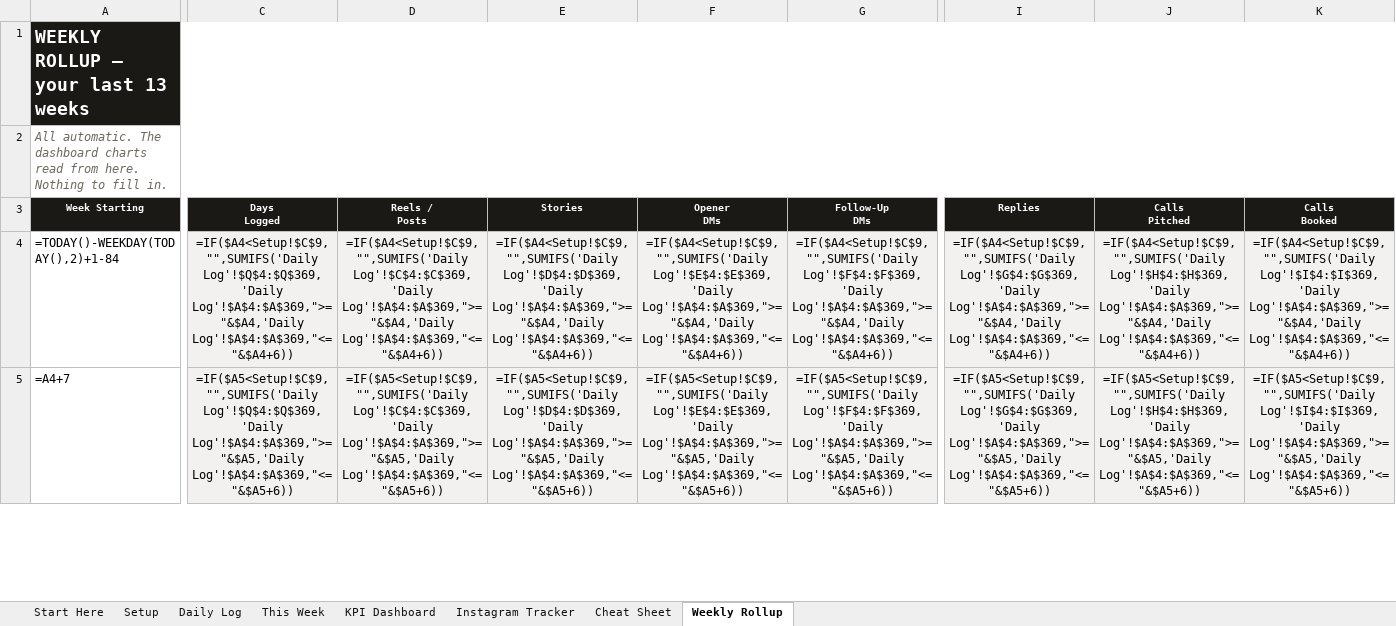
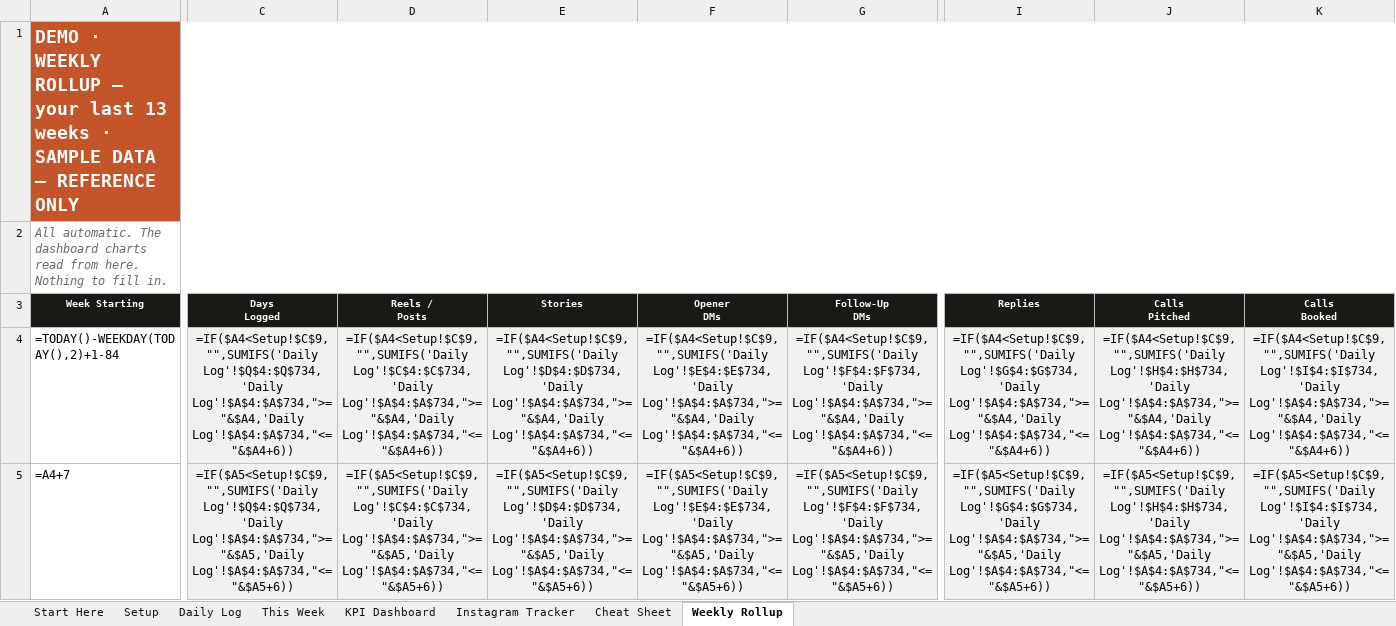
Before and after one commit to francisd7/The-Called, an Excel workbook: docs/The_Called_Scoreboard_DEMO.xlsx, sheet Weekly Rollup, drawn as a sheet; only a part is shown, gaps mark what is left out; values as stored, in another font and other column widths than the file's, no borders; formulas without a stored value are shown as written; the diff covers the shown part only; the diff names each change by its address in the sheet, - before the commit and + after, or states it on an @@ line.

```diff
--- a/docs/The_Called_Scoreboard_DEMO.xlsx (sheet Weekly Rollup)
+++ b/docs/The_Called_Scoreboard_DEMO.xlsx (sheet Weekly Rollup)
-A1 (Week Starting): WEEKLY ROLLUP — your last 13 weeks
+A1 (Week Starting): DEMO · WEEKLY ROLLUP — your last 13 weeks · SAMPLE DATA — REFERENCE ONLY
-A1 fill: #1B1916
+A1 fill: #C4552B
-C4 (Days Logged): =IF($A4<Setup!$C$9,"",SUMIFS('Daily Log'!$Q$4:$Q$369,'Daily Log'!$A$4:$A$369,">="&$A4,'Daily Log'!$A$4:$A$369,"<="&$A4+6))
+C4 (Days Logged): =IF($A4<Setup!$C$9,"",SUMIFS('Daily Log'!$Q$4:$Q$734,'Daily Log'!$A$4:$A$734,">="&$A4,'Daily Log'!$A$4:$A$734,"<="&$A4+6))
-D4 (Reels / Posts): =IF($A4<Setup!$C$9,"",SUMIFS('Daily Log'!$C$4:$C$369,'Daily Log'!$A$4:$A$369,">="&$A4,'Daily Log'!$A$4:$A$369,"<="&$A4+6))
+D4 (Reels / Posts): =IF($A4<Setup!$C$9,"",SUMIFS('Daily Log'!$C$4:$C$734,'Daily Log'!$A$4:$A$734,">="&$A4,'Daily Log'!$A$4:$A$734,"<="&$A4+6))
-E4 (Stories): =IF($A4<Setup!$C$9,"",SUMIFS('Daily Log'!$D$4:$D$369,'Daily Log'!$A$4:$A$369,">="&$A4,'Daily Log'!$A$4:$A$369,"<="&$A4+6))
+E4 (Stories): =IF($A4<Setup!$C$9,"",SUMIFS('Daily Log'!$D$4:$D$734,'Daily Log'!$A$4:$A$734,">="&$A4,'Daily Log'!$A$4:$A$734,"<="&$A4+6))
-F4 (Opener DMs): =IF($A4<Setup!$C$9,"",SUMIFS('Daily Log'!$E$4:$E$369,'Daily Log'!$A$4:$A$369,">="&$A4,'Daily Log'!$A$4:$A$369,"<="&$A4+6))
+F4 (Opener DMs): =IF($A4<Setup!$C$9,"",SUMIFS('Daily Log'!$E$4:$E$734,'Daily Log'!$A$4:$A$734,">="&$A4,'Daily Log'!$A$4:$A$734,"<="&$A4+6))
-G4 (Follow-Up DMs): =IF($A4<Setup!$C$9,"",SUMIFS('Daily Log'!$F$4:$F$369,'Daily Log'!$A$4:$A$369,">="&$A4,'Daily Log'!$A$4:$A$369,"<="&$A4+6))
+G4 (Follow-Up DMs): =IF($A4<Setup!$C$9,"",SUMIFS('Daily Log'!$F$4:$F$734,'Daily Log'!$A$4:$A$734,">="&$A4,'Daily Log'!$A$4:$A$734,"<="&$A4+6))
-I4 (Replies): =IF($A4<Setup!$C$9,"",SUMIFS('Daily Log'!$G$4:$G$369,'Daily Log'!$A$4:$A$369,">="&$A4,'Daily Log'!$A$4:$A$369,"<="&$A4+6))
+I4 (Replies): =IF($A4<Setup!$C$9,"",SUMIFS('Daily Log'!$G$4:$G$734,'Daily Log'!$A$4:$A$734,">="&$A4,'Daily Log'!$A$4:$A$734,"<="&$A4+6))
-J4 (Calls Pitched): =IF($A4<Setup!$C$9,"",SUMIFS('Daily Log'!$H$4:$H$369,'Daily Log'!$A$4:$A$369,">="&$A4,'Daily Log'!$A$4:$A$369,"<="&$A4+6))
+J4 (Calls Pitched): =IF($A4<Setup!$C$9,"",SUMIFS('Daily Log'!$H$4:$H$734,'Daily Log'!$A$4:$A$734,">="&$A4,'Daily Log'!$A$4:$A$734,"<="&$A4+6))
-K4 (Calls Booked): =IF($A4<Setup!$C$9,"",SUMIFS('Daily Log'!$I$4:$I$369,'Daily Log'!$A$4:$A$369,">="&$A4,'Daily Log'!$A$4:$A$369,"<="&$A4+6))
+K4 (Calls Booked): =IF($A4<Setup!$C$9,"",SUMIFS('Daily Log'!$I$4:$I$734,'Daily Log'!$A$4:$A$734,">="&$A4,'Daily Log'!$A$4:$A$734,"<="&$A4+6))
-C5 (Days Logged): =IF($A5<Setup!$C$9,"",SUMIFS('Daily Log'!$Q$4:$Q$369,'Daily Log'!$A$4:$A$369,">="&$A5,'Daily Log'!$A$4:$A$369,"<="&$A5+6))
+C5 (Days Logged): =IF($A5<Setup!$C$9,"",SUMIFS('Daily Log'!$Q$4:$Q$734,'Daily Log'!$A$4:$A$734,">="&$A5,'Daily Log'!$A$4:$A$734,"<="&$A5+6))
-D5 (Reels / Posts): =IF($A5<Setup!$C$9,"",SUMIFS('Daily Log'!$C$4:$C$369,'Daily Log'!$A$4:$A$369,">="&$A5,'Daily Log'!$A$4:$A$369,"<="&$A5+6))
+D5 (Reels / Posts): =IF($A5<Setup!$C$9,"",SUMIFS('Daily Log'!$C$4:$C$734,'Daily Log'!$A$4:$A$734,">="&$A5,'Daily Log'!$A$4:$A$734,"<="&$A5+6))
-E5 (Stories): =IF($A5<Setup!$C$9,"",SUMIFS('Daily Log'!$D$4:$D$369,'Daily Log'!$A$4:$A$369,">="&$A5,'Daily Log'!$A$4:$A$369,"<="&$A5+6))
+E5 (Stories): =IF($A5<Setup!$C$9,"",SUMIFS('Daily Log'!$D$4:$D$734,'Daily Log'!$A$4:$A$734,">="&$A5,'Daily Log'!$A$4:$A$734,"<="&$A5+6))
-F5 (Opener DMs): =IF($A5<Setup!$C$9,"",SUMIFS('Daily Log'!$E$4:$E$369,'Daily Log'!$A$4:$A$369,">="&$A5,'Daily Log'!$A$4:$A$369,"<="&$A5+6))
+F5 (Opener DMs): =IF($A5<Setup!$C$9,"",SUMIFS('Daily Log'!$E$4:$E$734,'Daily Log'!$A$4:$A$734,">="&$A5,'Daily Log'!$A$4:$A$734,"<="&$A5+6))
-G5 (Follow-Up DMs): =IF($A5<Setup!$C$9,"",SUMIFS('Daily Log'!$F$4:$F$369,'Daily Log'!$A$4:$A$369,">="&$A5,'Daily Log'!$A$4:$A$369,"<="&$A5+6))
+G5 (Follow-Up DMs): =IF($A5<Setup!$C$9,"",SUMIFS('Daily Log'!$F$4:$F$734,'Daily Log'!$A$4:$A$734,">="&$A5,'Daily Log'!$A$4:$A$734,"<="&$A5+6))
-I5 (Replies): =IF($A5<Setup!$C$9,"",SUMIFS('Daily Log'!$G$4:$G$369,'Daily Log'!$A$4:$A$369,">="&$A5,'Daily Log'!$A$4:$A$369,"<="&$A5+6))
+I5 (Replies): =IF($A5<Setup!$C$9,"",SUMIFS('Daily Log'!$G$4:$G$734,'Daily Log'!$A$4:$A$734,">="&$A5,'Daily Log'!$A$4:$A$734,"<="&$A5+6))
-J5 (Calls Pitched): =IF($A5<Setup!$C$9,"",SUMIFS('Daily Log'!$H$4:$H$369,'Daily Log'!$A$4:$A$369,">="&$A5,'Daily Log'!$A$4:$A$369,"<="&$A5+6))
+J5 (Calls Pitched): =IF($A5<Setup!$C$9,"",SUMIFS('Daily Log'!$H$4:$H$734,'Daily Log'!$A$4:$A$734,">="&$A5,'Daily Log'!$A$4:$A$734,"<="&$A5+6))
-K5 (Calls Booked): =IF($A5<Setup!$C$9,"",SUMIFS('Daily Log'!$I$4:$I$369,'Daily Log'!$A$4:$A$369,">="&$A5,'Daily Log'!$A$4:$A$369,"<="&$A5+6))
+K5 (Calls Booked): =IF($A5<Setup!$C$9,"",SUMIFS('Daily Log'!$I$4:$I$734,'Daily Log'!$A$4:$A$734,">="&$A5,'Daily Log'!$A$4:$A$734,"<="&$A5+6))
```
Also changed, not shown: 140 edited cells elsewhere in this sheet, sheet Daily Log, sheet Instagram Tracker, sheet KPI Dashboard, sheet Cheat Sheet, sheet This Week, sheet Start Here, 1 more sheet, charts or pictures, docs/The_Called_Scoreboard.xlsx, 5 other files.
